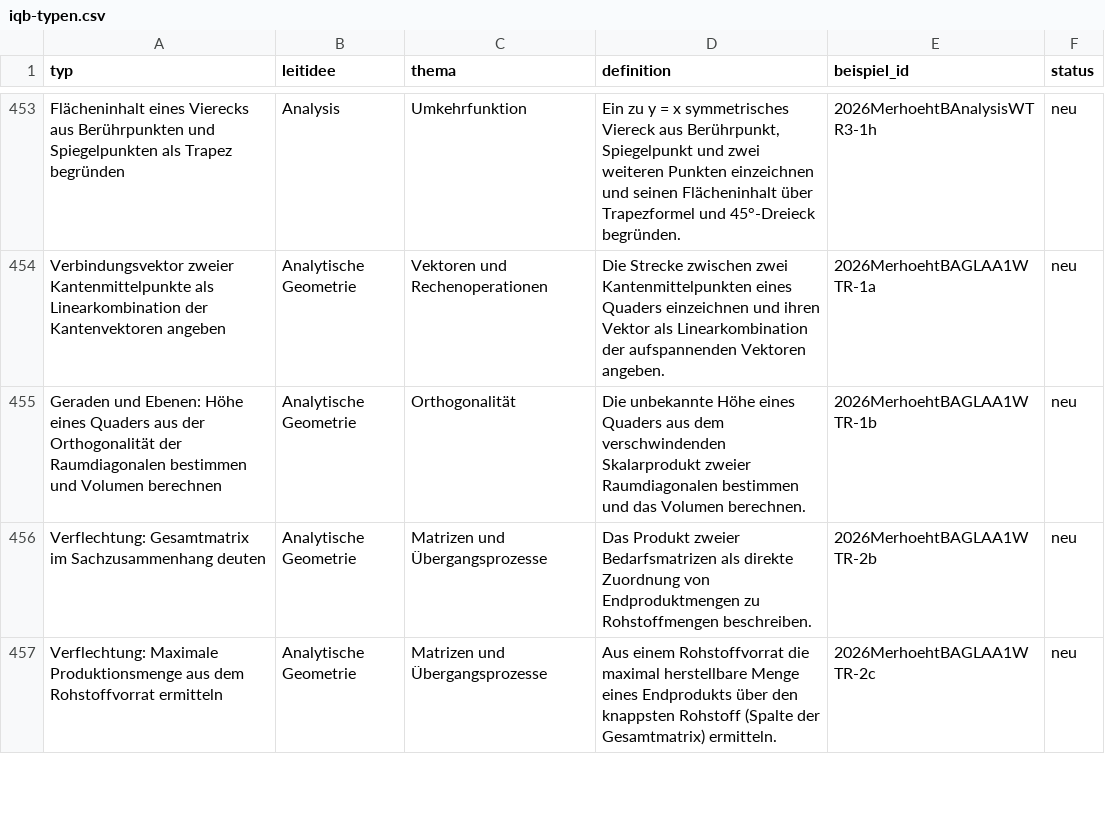
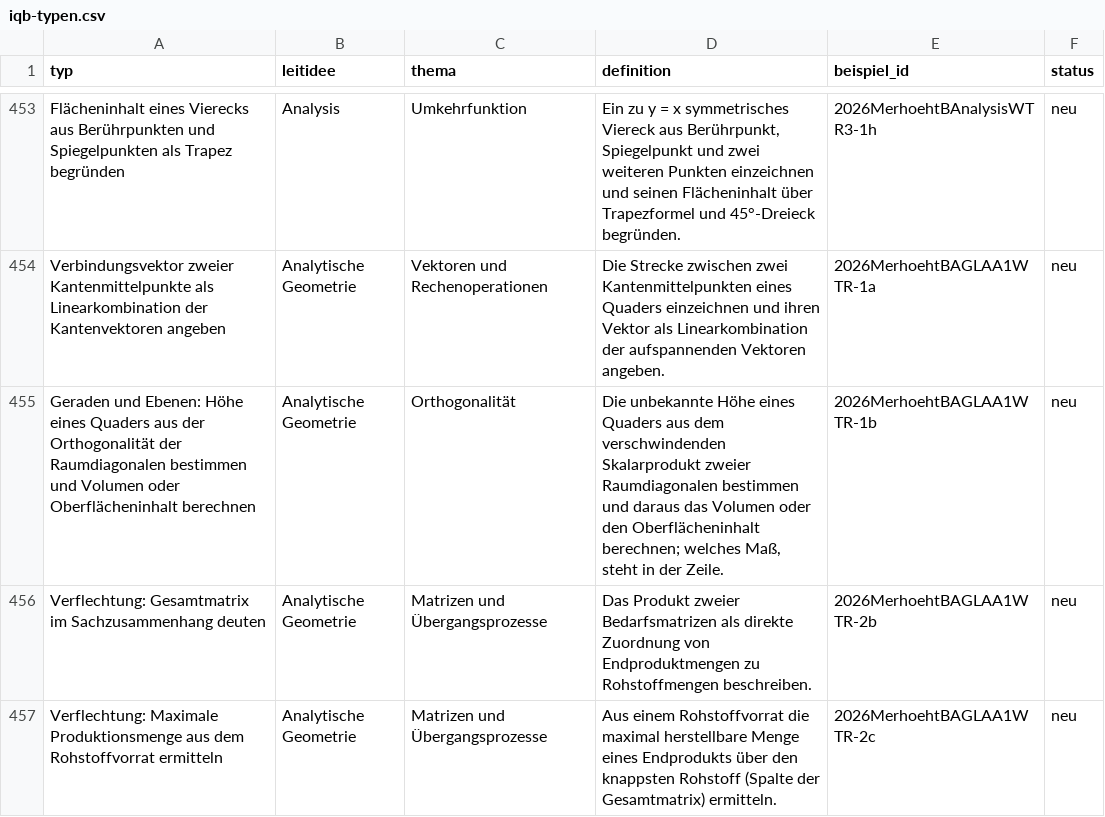
Before and after one commit to hz-0801/mathe-nachhilfe, a CSV file: iqb-typen.csv, drawn as a sheet; only a part is shown, gaps mark what is left out; the diff covers the shown part only.

```diff
--- a/iqb-typen.csv
+++ b/iqb-typen.csv
@@ -454,3 +454,3 @@
 "Verbindungsvektor zweier Kantenmittelpunkte als Linearkombination der Kantenvektoren angeben";"Analytische Geometrie";"Vektoren und Rechenoperationen";"Die Strecke zwischen zwei Kantenmittelpunkten eines Quaders einzeichnen und ihren Vektor als Linearkombination der aufspannenden Vektoren angeben.";"2026MerhoehtBAGLAA1WTR-1a";"neu"
-"Geraden und Ebenen: Höhe eines Quaders aus der Orthogonalität der Raumdiagonalen bestimmen und Volumen berechnen";"Analytische Geometrie";"Orthogonalität";"Die unbekannte Höhe eines Quaders aus dem verschwindenden Skalarprodukt zweier Raumdiagonalen bestimmen und das Volumen berechnen.";"2026MerhoehtBAGLAA1WTR-1b";"neu"
+"Geraden und Ebenen: Höhe eines Quaders aus der Orthogonalität der Raumdiagonalen bestimmen und Volumen oder Oberflächeninhalt berechnen";"Analytische Geometrie";"Orthogonalität";"Die unbekannte Höhe eines Quaders aus dem verschwindenden Skalarprodukt zweier Raumdiagonalen bestimmen und daraus das Volumen oder den Oberflächeninhalt berechnen; welches Maß, steht in der Zeile.";"2026MerhoehtBAGLAA1WTR-1b";"neu"
 "Verflechtung: Gesamtmatrix im Sachzusammenhang deuten";"Analytische Geometrie";"Matrizen und Übergangsprozesse";"Das Produkt zweier Bedarfsmatrizen als direkte Zuordnung von Endproduktmengen zu Rohstoffmengen beschreiben.";"2026MerhoehtBAGLAA1WTR-2b";"neu"
```
Also changed, not shown: 2 removed rows and 2 edited cells elsewhere in this file, 4 other files.
